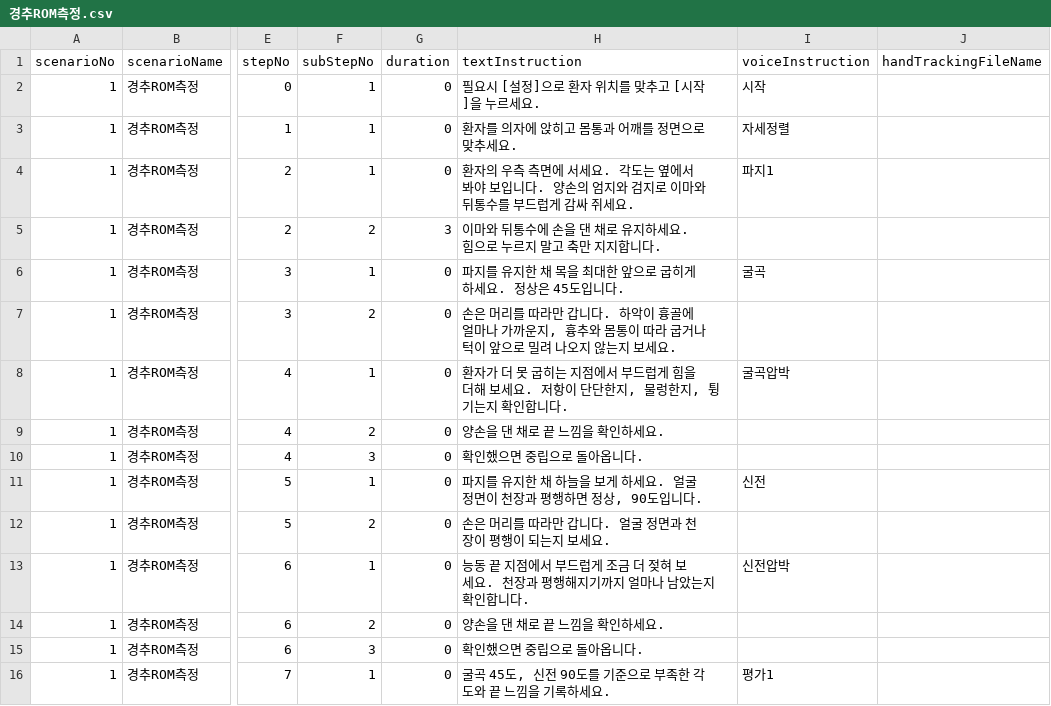
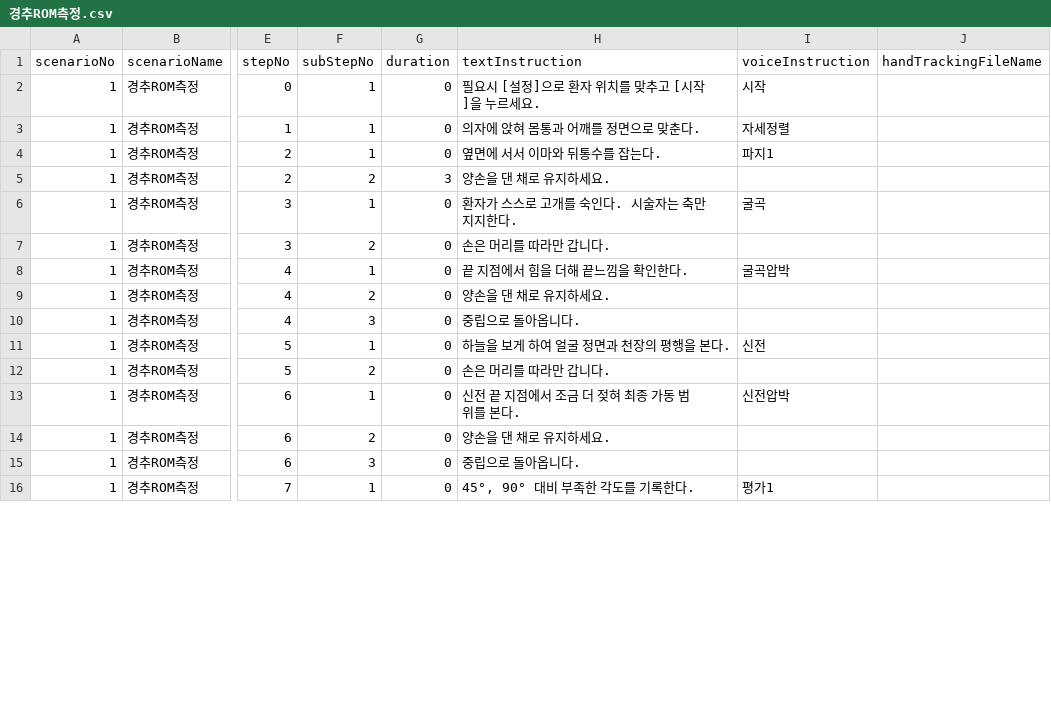
Before and after one commit to AshiPedhi/GuideChuna, a CSV file: Assets/Resources/Scenarios/경추ROM측정.csv, drawn as a sheet; only a part is shown, gaps mark what is left out; the diff covers the shown part only; the diff names each change by its address in the sheet, - before the commit and + after, or states it on an @@ line.

```diff
--- a/Assets/Resources/Scenarios/경추ROM측정.csv
+++ b/Assets/Resources/Scenarios/경추ROM측정.csv
-H3 (textInstruction): 환자를 의자에 앉히고 몸통과 어깨를 정면으로 맞추세요.
+H3 (textInstruction): 의자에 앉혀 몸통과 어깨를 정면으로 맞춘다.
-H4 (textInstruction): 환자의 우측 측면에 서세요. 각도는 옆에서 봐야 보입니다. 양손의 엄지와 검지로 이마와 뒤통수를 부드럽게 감싸 쥐세요.
+H4 (textInstruction): 옆면에 서서 이마와 뒤통수를 잡는다.
-H5 (textInstruction): 이마와 뒤통수에 손을 댄 채로 유지하세요. 힘으로 누르지 말고 축만 지지합니다.
+H5 (textInstruction): 양손을 댄 채로 유지하세요.
-H6 (textInstruction): 파지를 유지한 채 목을 최대한 앞으로 굽히게 하세요. 정상은 45도입니다.
+H6 (textInstruction): 환자가 스스로 고개를 숙인다. 시술자는 축만 지지한다.
-H7 (textInstruction): 손은 머리를 따라만 갑니다. 하악이 흉골에 얼마나 가까운지, 흉추와 몸통이 따라 굽거나 턱이 앞으로 밀려 나오지 않는지 보세요.
+H7 (textInstruction): 손은 머리를 따라만 갑니다.
-H8 (textInstruction): 환자가 더 못 굽히는 지점에서 부드럽게 힘을 더해 보세요. 저항이 단단한지, 물렁한지, 튕기는지 확인합니다.
+H8 (textInstruction): 끝 지점에서 힘을 더해 끝느낌을 확인한다.
-H9 (textInstruction): 양손을 댄 채로 끝 느낌을 확인하세요.
+H9 (textInstruction): 양손을 댄 채로 유지하세요.
-H10 (textInstruction): 확인했으면 중립으로 돌아옵니다.
+H10 (textInstruction): 중립으로 돌아옵니다.
-H11 (textInstruction): 파지를 유지한 채 하늘을 보게 하세요. 얼굴 정면이 천장과 평행하면 정상, 90도입니다.
+H11 (textInstruction): 하늘을 보게 하여 얼굴 정면과 천장의 평행을 본다.
-H12 (textInstruction): 손은 머리를 따라만 갑니다. 얼굴 정면과 천장이 평행이 되는지 보세요.
+H12 (textInstruction): 손은 머리를 따라만 갑니다.
-H13 (textInstruction): 능동 끝 지점에서 부드럽게 조금 더 젖혀 보세요. 천장과 평행해지기까지 얼마나 남았는지 확인합니다.
+H13 (textInstruction): 신전 끝 지점에서 조금 더 젖혀 최종 가동 범위를 본다.
-H14 (textInstruction): 양손을 댄 채로 끝 느낌을 확인하세요.
+H14 (textInstruction): 양손을 댄 채로 유지하세요.
-H15 (textInstruction): 확인했으면 중립으로 돌아옵니다.
+H15 (textInstruction): 중립으로 돌아옵니다.
-H16 (textInstruction): 굴곡 45도, 신전 90도를 기준으로 부족한 각도와 끝 느낌을 기록하세요.
+H16 (textInstruction): 45°, 90° 대비 부족한 각도를 기록한다.
```
Also changed, not shown: 24 edited cells elsewhere in this file, 44 other files.
